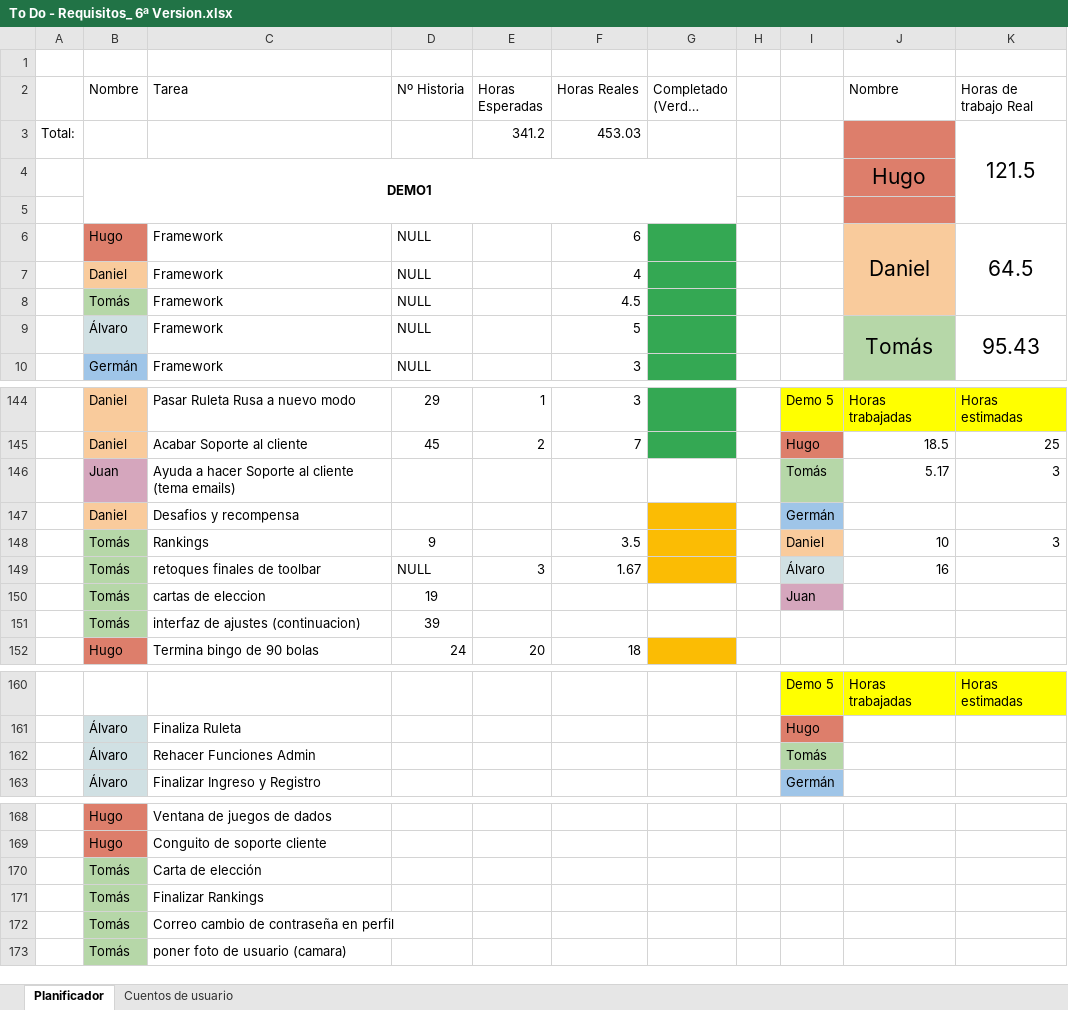
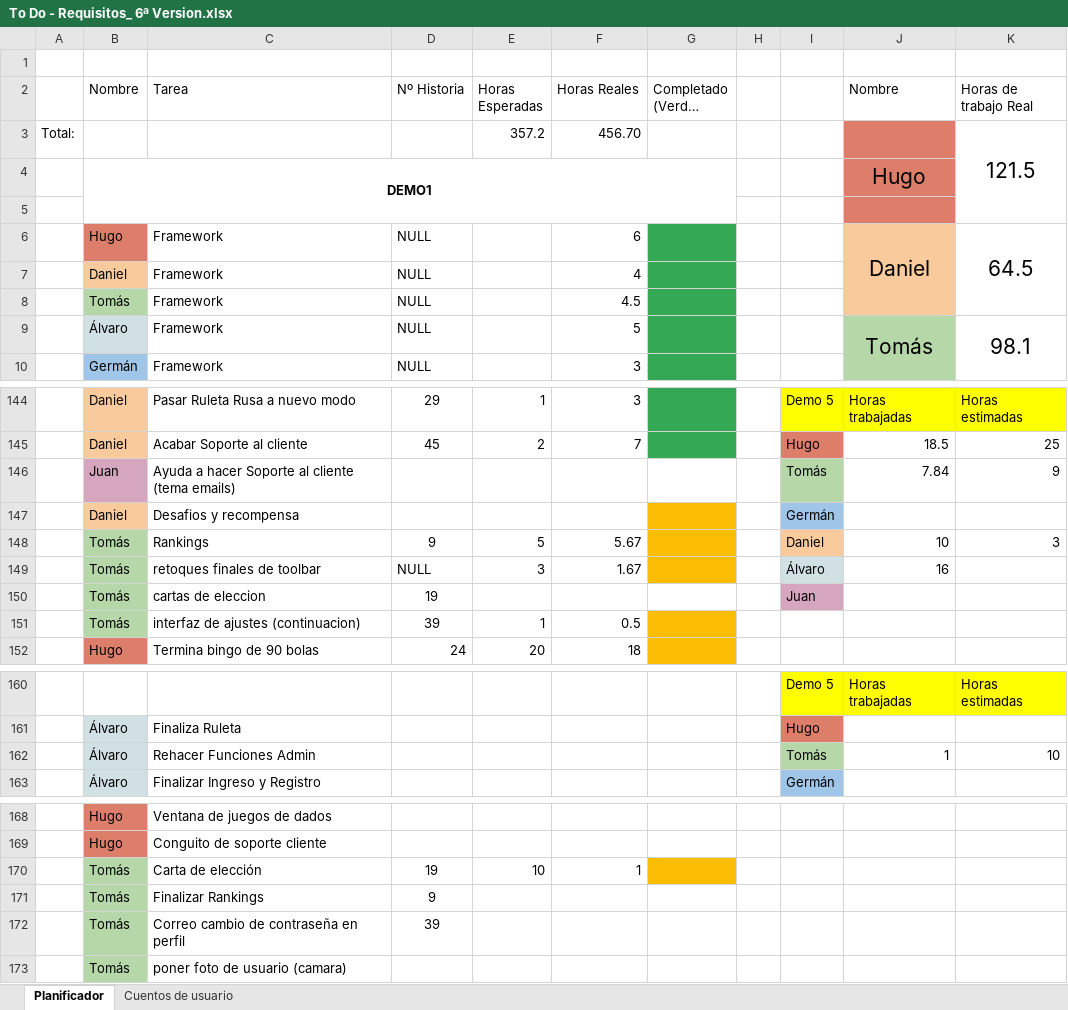
Before and after one commit to DonJuanFederico/Konguitos_Casino, an Excel workbook: Documentación/To Do - Requisitos_ 6ª Version.xlsx, sheet Planificador, drawn as a sheet; only a part is shown, gaps mark what is left out; long unchanged cells end in …; values as stored, in another font and other column widths than the file's, no borders; charts and pictures not drawn; removed rows and columns are numbered as before the commit, all else as after; the diff names each change by its address in the sheet, - before the commit and + after, or states it on an @@ line.

Commit message:
estructura eleccion cartas

```diff
--- a/Documentación/To Do - Requisitos_ 6ª Version.xlsx (sheet Planificador)
+++ b/Documentación/To Do - Requisitos_ 6ª Version.xlsx (sheet Planificador)
-E3 (Horas Esperadas): 341.2
+E3 (Horas Esperadas): 357.2
-F3 (Horas Reales): 453.03
+F3 (Horas Reales): 456.70
-K9 (Horas de trabajo Real): 95.43
+K9 (Horas de trabajo Real): 98.1
-J146 (Nombre): 5.17
+J146 (Nombre): 7.84
-K146 (Horas de trabajo Real): 3
+K146 (Horas de trabajo Real): 9
-E148 (Horas Esperadas): (empty)
+E148 (Horas Esperadas): 5
-F148 (Horas Reales): 3.5
+F148 (Horas Reales): 5.67
-E151 (Horas Esperadas): (empty)
+E151 (Horas Esperadas): 1
-F151 (Horas Reales): (empty)
+F151 (Horas Reales): 0.5
-G151 fill: none
+G151 fill: #FBBC04
-J162 (Nombre): (empty)
+J162 (Nombre): 1
-K162 (Horas de trabajo Real): (empty)
+K162 (Horas de trabajo Real): 10
-row 170:  | Tomás | Carta de elección
+row 170:  | Tomás | Carta de elección | 19 | 10 | 1
-D171 (Nº Historia): (empty)
+D171 (Nº Historia): 9
-D172 (Nº Historia): (empty)
+D172 (Nº Historia): 39
```
Also changed, not shown: 3 other files.
